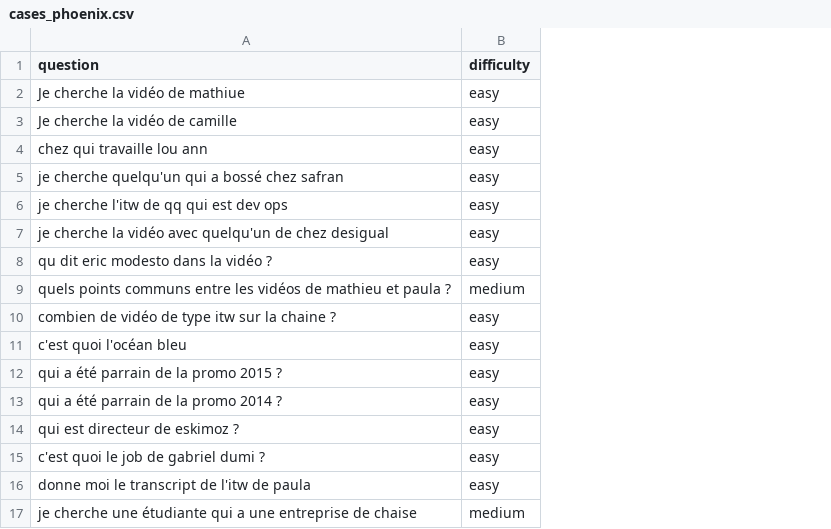
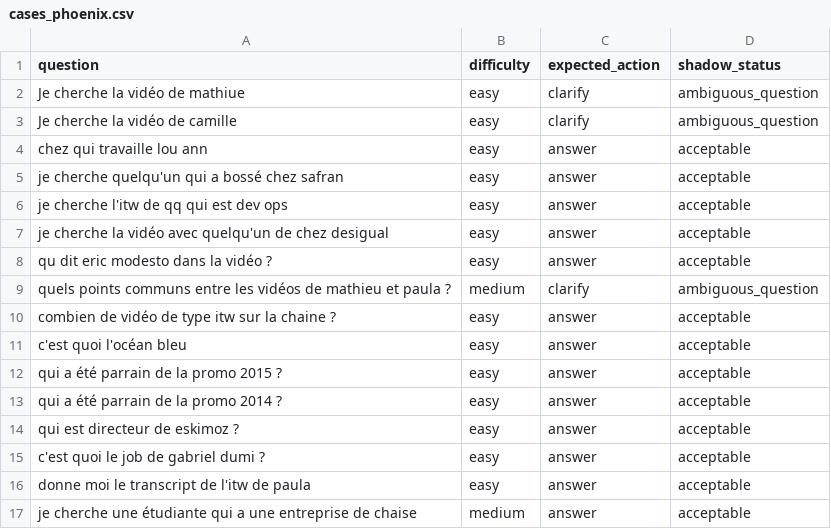
Before and after one commit to tangmomb/rag_ionis, a CSV file: utils/cases_phoenix.csv, drawn as a sheet; the diff names each change by its address in the sheet, - before the commit and + after, or states it on an @@ line.

```diff
--- a/utils/cases_phoenix.csv
+++ b/utils/cases_phoenix.csv
+column C (expected_action), rows 2-17: clarify | clarify | answer | answer | answer | answer | answer | clarify | answer | answer | answer | answer | answer | answer | answer | answer
+column D (shadow_status), rows 2-17: ambiguous_question | ambiguous_question | acceptable | acceptable | acceptable | acceptable | acceptable | ambiguous_question | acceptable | acceptable | acceptable | acceptable | acceptable | acceptable | acceptable | acceptable
```
Also changed, not shown: 5 other files.
